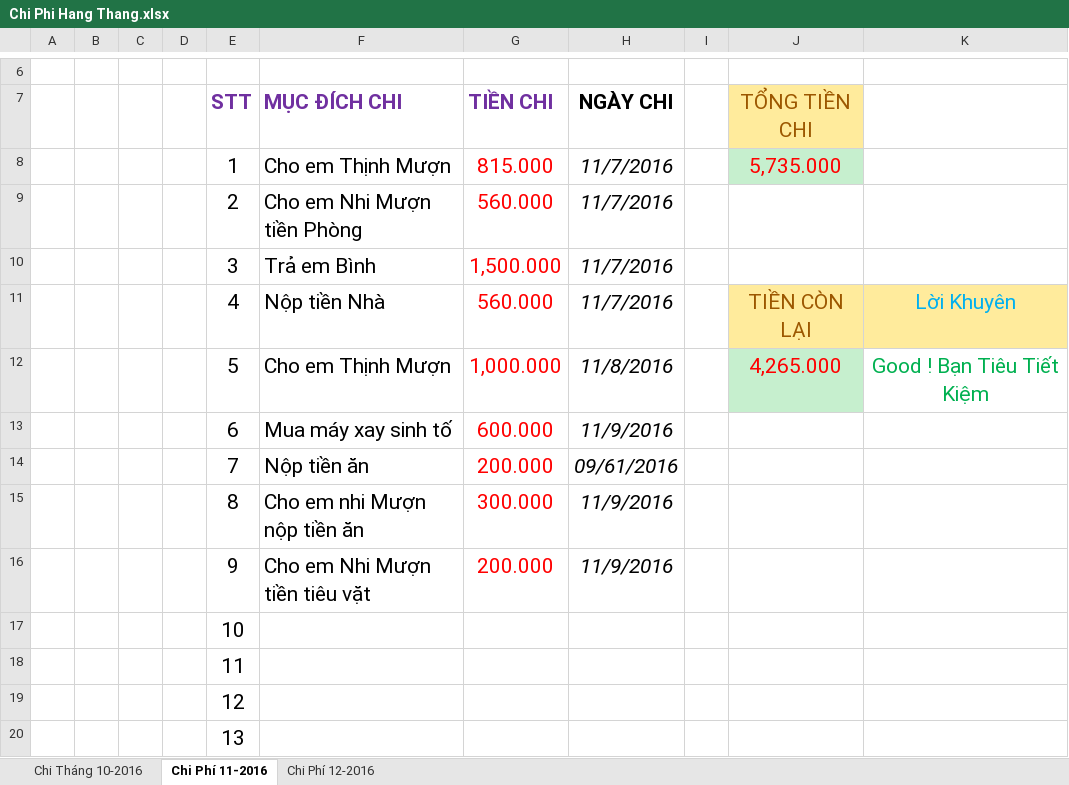
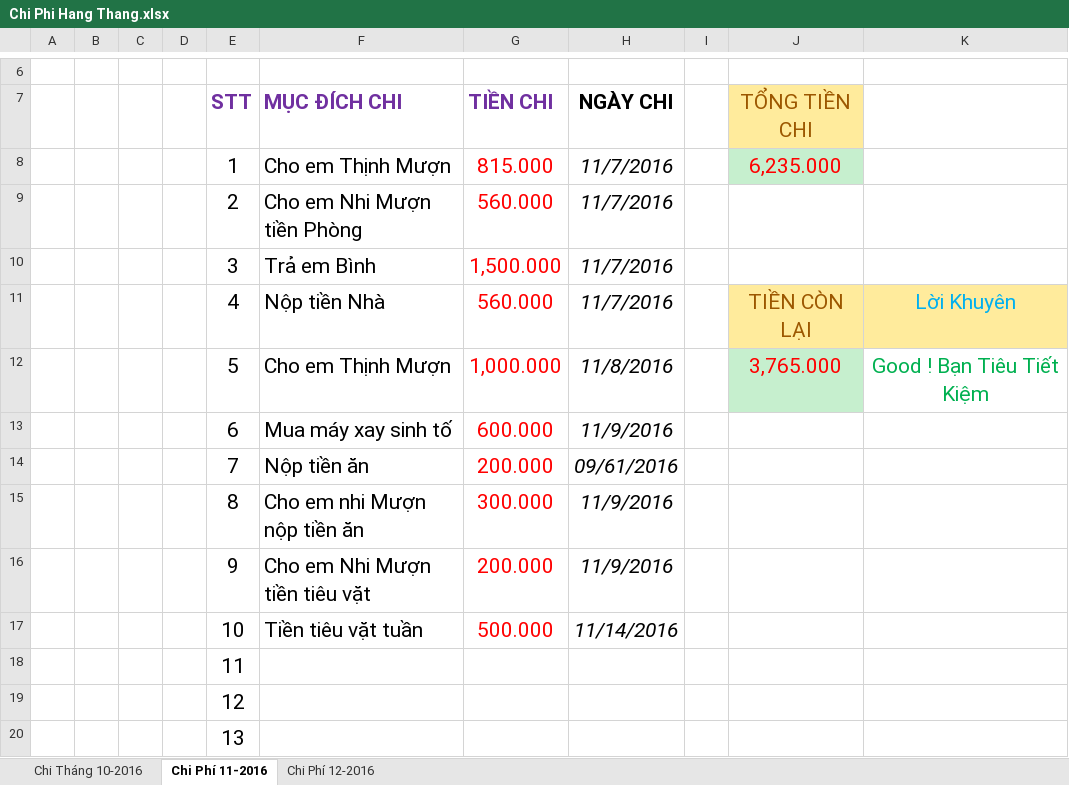
Before and after one commit to phamminhanhdhbk/TONG-HOP, an Excel workbook: Chi Phi Hang Thang.xlsx, sheet Chi Phí 11-2016, drawn as a sheet; only a part is shown, gaps mark what is left out; values as stored, in another font and other column widths than the file's, no borders; removed rows and columns are numbered as before the commit, all else as after; the diff names each change by its address in the sheet, - before the commit and + after, or states it on an @@ line.

```diff
--- a/Chi Phi Hang Thang.xlsx (sheet Chi Phí 11-2016)
+++ b/Chi Phi Hang Thang.xlsx (sheet Chi Phí 11-2016)
-J8 (TỔNG TIỀN CHI): 5,735.000
+J8 (TỔNG TIỀN CHI): 6,235.000
-J12 (TỔNG TIỀN CHI): 4,265.000
+J12 (TỔNG TIỀN CHI): 3,765.000
-row 17:  |  |  |  | 10
+row 17:  |  |  |  | 10 | Tiền tiêu vặt tuần | 500.000 | 11/14/2016
```
Also changed, not shown: 2 other files.
